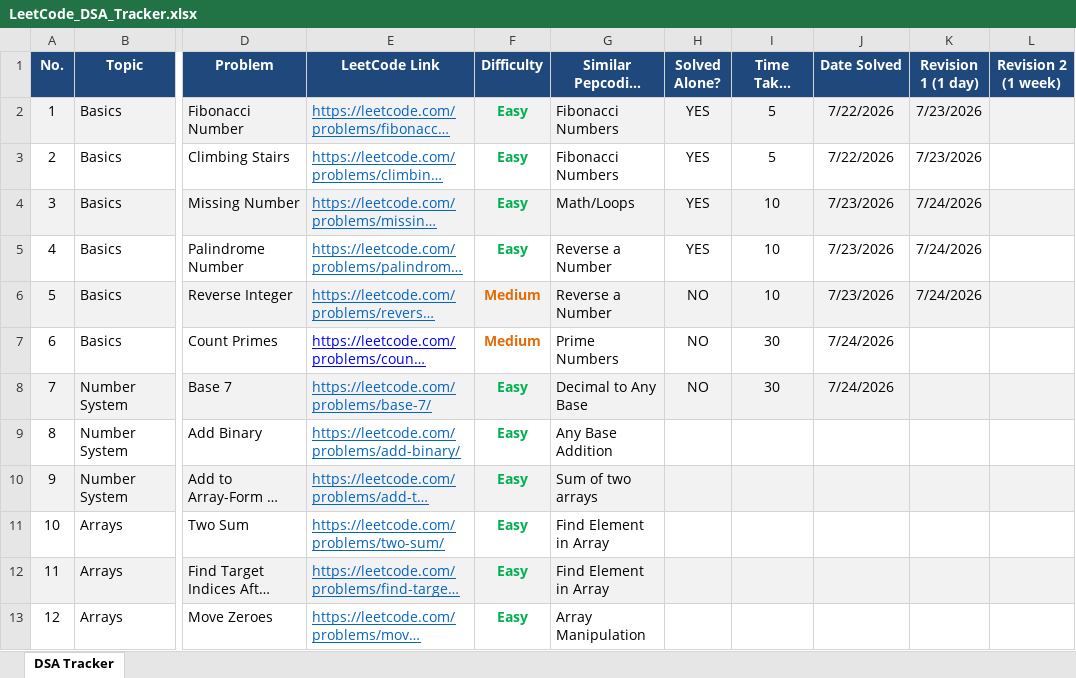
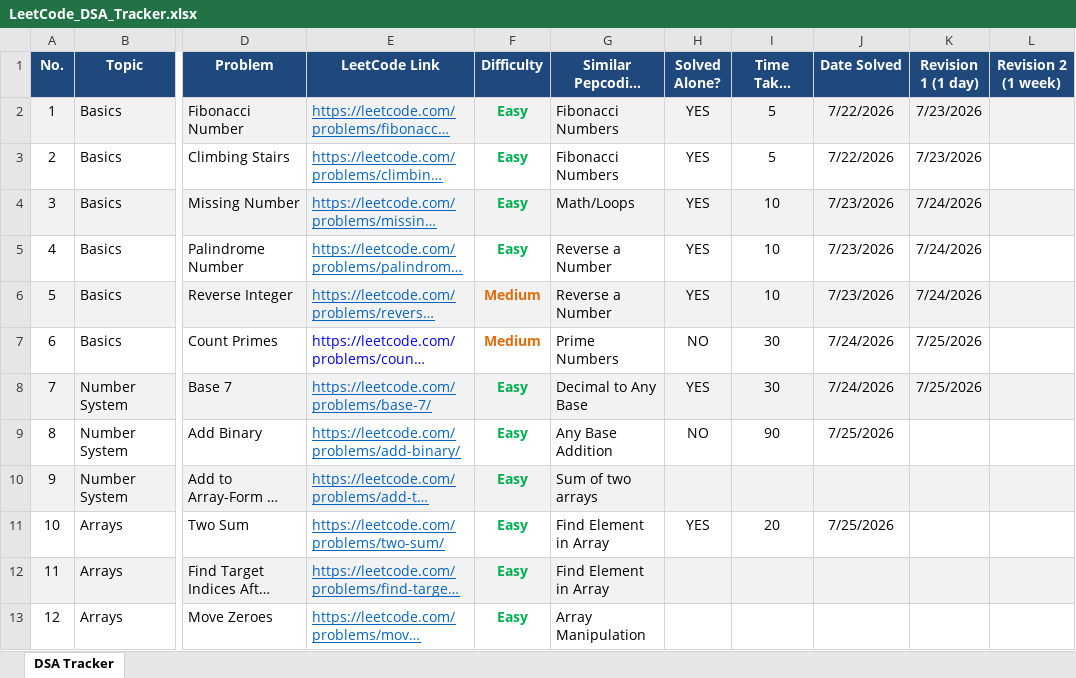
Before and after one commit to VaibhavTiwari006/DSA-Java, an Excel workbook: LeetCode_DSA_Tracker.xlsx, sheet DSA Tracker, drawn as a sheet; only a part is shown, gaps mark what is left out; long unchanged cells end in …; values as stored, in another font and other column widths than the file's, no borders; the diff names each change by its address in the sheet, - before the commit and + after, or states it on an @@ line.

```diff
--- a/LeetCode_DSA_Tracker.xlsx (sheet DSA Tracker)
+++ b/LeetCode_DSA_Tracker.xlsx (sheet DSA Tracker)
-H6 (Solved Alone?): NO
+H6 (Solved Alone?): YES
-E7 underline: on
+E7 underline: off
-K7:K8 (Revision 1 (1 day)): (empty)
+K7:K8 (Revision 1 (1 day)): 7/25/2026
-H8 (Solved Alone?): NO
+H8 (Solved Alone?): YES
-H9 (Solved Alone?): (empty)
+H9 (Solved Alone?): NO
-I9 (Time Taken (mins)): (empty)
+I9 (Time Taken (mins)): 90
-J9 (Date Solved): (empty)
+J9 (Date Solved): 7/25/2026
-H11 (Solved Alone?): (empty)
+H11 (Solved Alone?): YES
-I11 (Time Taken (mins)): (empty)
+I11 (Time Taken (mins)): 20
-J11 (Date Solved): (empty)
+J11 (Date Solved): 7/25/2026
```
Also changed, not shown: 2 other files.
